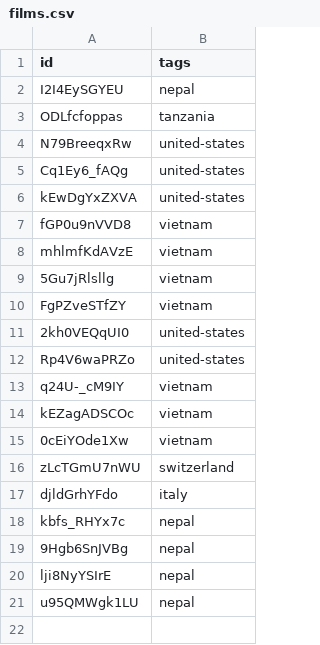
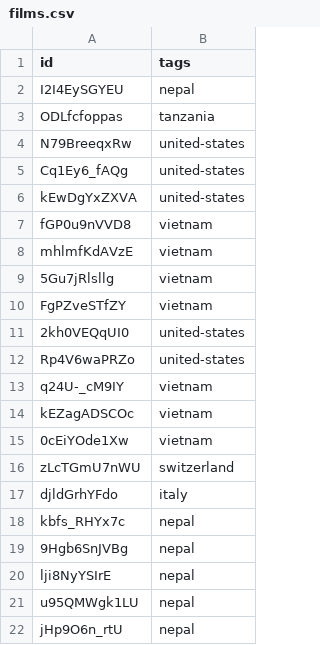
Before and after one commit to nicholaseager/nicholaseager.github.io, a CSV file: _data/films.csv, drawn as a sheet; the diff names each change by its address in the sheet, - before the commit and + after, or states it on an @@ line.

Commit message:
Updating films

```diff
--- a/_data/films.csv
+++ b/_data/films.csv
+row 22: jHp9O6n_rtU | nepal
```
